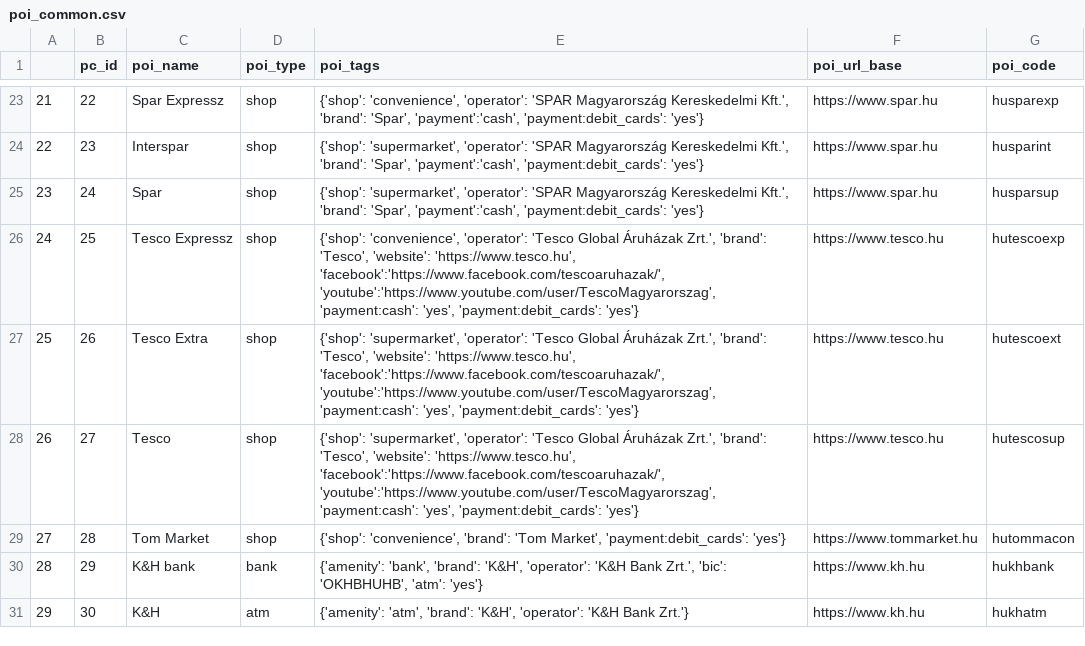
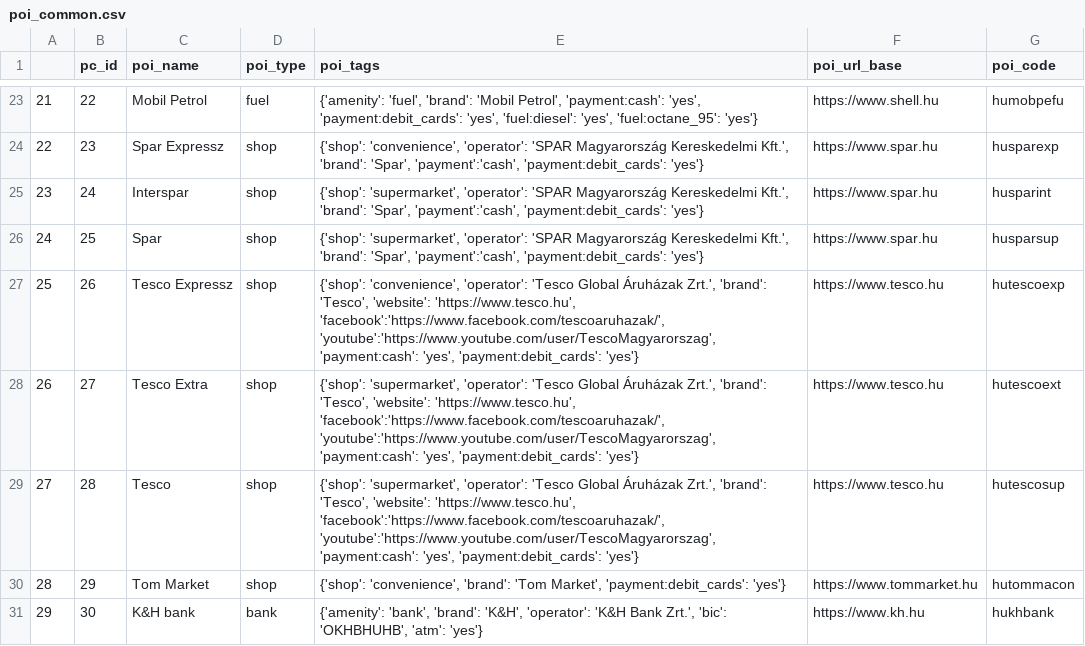
Before and after one commit to KAMI911/osm-import-data, a CSV file: hu-poi-data/poi_common.csv, drawn as a sheet; only a part is shown, gaps mark what is left out; the diff covers the shown part only.

```diff
--- a/hu-poi-data/poi_common.csv
+++ b/hu-poi-data/poi_common.csv
@@ -23,9 +23,9 @@
-21,22,Spar Expressz,shop,"{'shop': 'convenience', 'operator': 'SPAR Magyarország Kereskedelmi Kft.', 'brand': 'Spar', 'payment':'cash', 'payment:debit_cards': 'yes'}",https://www.spar.hu,husparexp
-22,23,Interspar,shop,"{'shop': 'supermarket', 'operator': 'SPAR Magyarország Kereskedelmi Kft.', 'brand': 'Spar', 'payment':'cash', 'payment:debit_cards': 'yes'}",https://www.spar.hu,husparint
-23,24,Spar,shop,"{'shop': 'supermarket', 'operator': 'SPAR Magyarország Kereskedelmi Kft.', 'brand': 'Spar', 'payment':'cash', 'payment:debit_cards': 'yes'}",https://www.spar.hu,husparsup
-24,25,Tesco Expressz,shop,"{'shop': 'convenience', 'operator': 'Tesco Global Áruházak Zrt.', 'brand': 'Tesco', 'website': 'https://www.tesco.hu', 'facebook':'https://www.facebook.com/tescoaruhazak/', 'youtube':'https://www.youtube.com/user/TescoMagyarorszag', 'payment:cash': 'yes', 'payment:debit_cards': 'yes'}",https://www.tesco.hu,hutescoexp
-25,26,Tesco Extra,shop,"{'shop': 'supermarket', 'operator': 'Tesco Global Áruházak Zrt.', 'brand': 'Tesco', 'website': 'https://www.tesco.hu', 'facebook':'https://www.facebook.com/tescoaruhazak/', 'youtube':'https://www.youtube.com/user/TescoMagyarorszag', 'payment:cash': 'yes', 'payment:debit_cards': 'yes'}",https://www.tesco.hu,hutescoext
-26,27,Tesco,shop,"{'shop': 'supermarket', 'operator': 'Tesco Global Áruházak Zrt.', 'brand': 'Tesco', 'website': 'https://www.tesco.hu', 'facebook':'https://www.facebook.com/tescoaruhazak/', 'youtube':'https://www.youtube.com/user/TescoMagyarorszag', 'payment:cash': 'yes', 'payment:debit_cards': 'yes'}",https://www.tesco.hu,hutescosup
-27,28,Tom Market,shop,"{'shop': 'convenience', 'brand': 'Tom Market', 'payment:debit_cards': 'yes'}",https://www.tommarket.hu,hutommacon
-28,29,K&H bank,bank,"{'amenity': 'bank', 'brand': 'K&H', 'operator': 'K&H Bank Zrt.', 'bic': 'OKHBHUHB', 'atm': 'yes'}",https://www.kh.hu,hukhbank
-29,30,K&H,atm,"{'amenity': 'atm', 'brand': 'K&H', 'operator': 'K&H Bank Zrt.'}",https://www.kh.hu,hukhatm
+21,22,Mobil Petrol,fuel,"{'amenity': 'fuel', 'brand': 'Mobil Petrol', 'payment:cash': 'yes', 'payment:debit_cards': 'yes', 'fuel:diesel': 'yes', 'fuel:octane_95': 'yes'}",https://www.shell.hu,humobpefu
+22,23,Spar Expressz,shop,"{'shop': 'convenience', 'operator': 'SPAR Magyarország Kereskedelmi Kft.', 'brand': 'Spar', 'payment':'cash', 'payment:debit_cards': 'yes'}",https://www.spar.hu,husparexp
+23,24,Interspar,shop,"{'shop': 'supermarket', 'operator': 'SPAR Magyarország Kereskedelmi Kft.', 'brand': 'Spar', 'payment':'cash', 'payment:debit_cards': 'yes'}",https://www.spar.hu,husparint
+24,25,Spar,shop,"{'shop': 'supermarket', 'operator': 'SPAR Magyarország Kereskedelmi Kft.', 'brand': 'Spar', 'payment':'cash', 'payment:debit_cards': 'yes'}",https://www.spar.hu,husparsup
+25,26,Tesco Expressz,shop,"{'shop': 'convenience', 'operator': 'Tesco Global Áruházak Zrt.', 'brand': 'Tesco', 'website': 'https://www.tesco.hu', 'facebook':'https://www.facebook.com/tescoaruhazak/', 'youtube':'https://www.youtube.com/user/TescoMagyarorszag', 'payment:cash': 'yes', 'payment:debit_cards': 'yes'}",https://www.tesco.hu,hutescoexp
+26,27,Tesco Extra,shop,"{'shop': 'supermarket', 'operator': 'Tesco Global Áruházak Zrt.', 'brand': 'Tesco', 'website': 'https://www.tesco.hu', 'facebook':'https://www.facebook.com/tescoaruhazak/', 'youtube':'https://www.youtube.com/user/TescoMagyarorszag', 'payment:cash': 'yes', 'payment:debit_cards': 'yes'}",https://www.tesco.hu,hutescoext
+27,28,Tesco,shop,"{'shop': 'supermarket', 'operator': 'Tesco Global Áruházak Zrt.', 'brand': 'Tesco', 'website': 'https://www.tesco.hu', 'facebook':'https://www.facebook.com/tescoaruhazak/', 'youtube':'https://www.youtube.com/user/TescoMagyarorszag', 'payment:cash': 'yes', 'payment:debit_cards': 'yes'}",https://www.tesco.hu,hutescosup
+28,29,Tom Market,shop,"{'shop': 'convenience', 'brand': 'Tom Market', 'payment:debit_cards': 'yes'}",https://www.tommarket.hu,hutommacon
+29,30,K&H bank,bank,"{'amenity': 'bank', 'brand': 'K&H', 'operator': 'K&H Bank Zrt.', 'bic': 'OKHBHUHB', 'atm': 'yes'}",https://www.kh.hu,hukhbank
```
Also changed, not shown: 1 added row and 70 edited cells elsewhere in this file, 2 other files.
